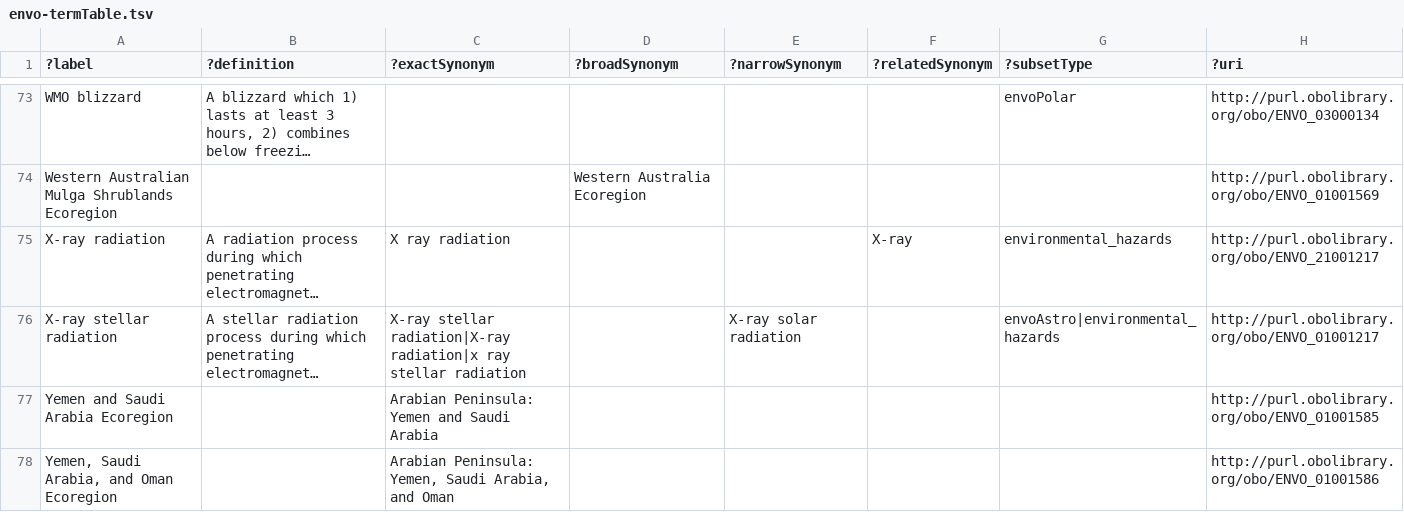
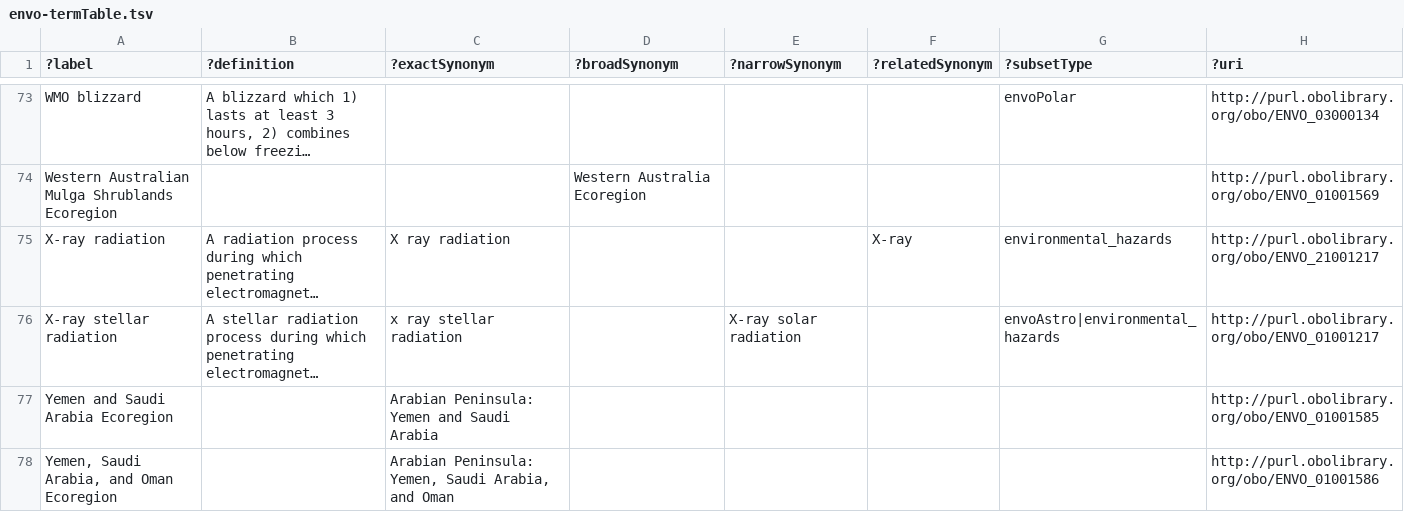
Before and after one commit to EnvironmentOntology/envo, a TSV file: src/envo/reports/envo-termTable.tsv, drawn as a sheet; only a part is shown, gaps mark what is left out; long unchanged cells end in …; the diff covers the shown part only; the diff names each change by its address in the sheet, - before the commit and + after, or states it on an @@ line.

Commit message:
update envo.owl and reports

```diff
--- a/src/envo/reports/envo-termTable.tsv
+++ b/src/envo/reports/envo-termTable.tsv
-C76 (?exactSynonym): X-ray stellar radiation|X-ray radiation|x ray stellar radiation
+C76 (?exactSynonym): x ray stellar radiation
```
Also changed, not shown: 7 edited cells elsewhere in this file, src/envo/reports/envo-basicReport.tsv, 3 other files.
